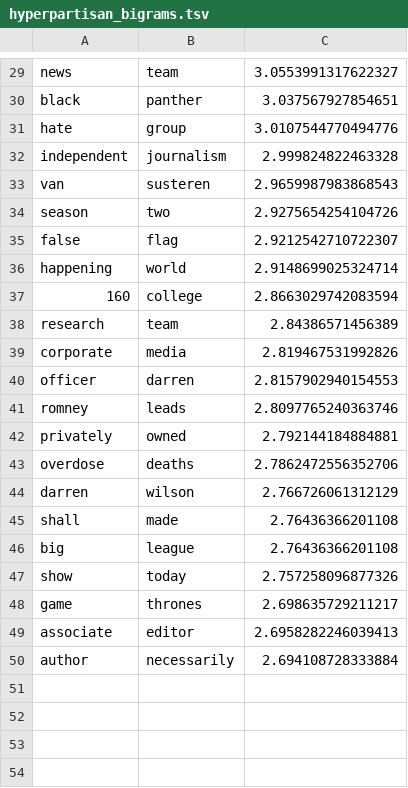
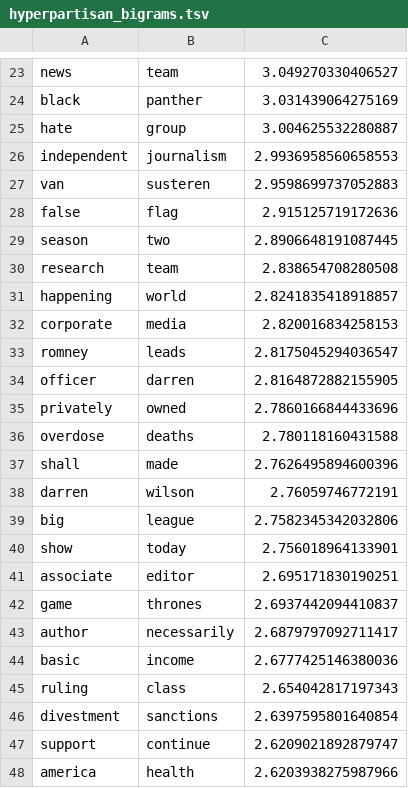
Before and after one commit to juletx/corpus-linguistics, a TSV file: assignments/hyperpartisan/hyperpartisan_bigrams.tsv, drawn as a sheet; only a part is shown, gaps mark what is left out; removed rows and columns are numbered as before the commit, all else as after; the diff covers the shown part only; the diff names each change by its address in the sheet, - before the commit and + after, or states it on an @@ line.

```diff
--- a/assignments/hyperpartisan/hyperpartisan_bigrams.tsv
+++ b/assignments/hyperpartisan/hyperpartisan_bigrams.tsv
-C23: 3.0553991317622327
+C23: 3.049270330406527
-C24: 3.037567927854651
+C24: 3.031439064275169
-C25: 3.0107544770494776
+C25: 3.004625532280887
-C26: 2.999824822463328
+C26: 2.9936958560658553
-C27: 2.9659987983868543
+C27: 2.9598699737052883
-row 34: season | two | 2.9275654254104726
-C28: 2.9212542710722307
+C28: 2.915125719172636
-row 36: happening | world | 2.9148699025324714
-row 37: 160 | college | 2.8663029742083594
+row 29: season | two | 2.8906648191087445
-C30: 2.84386571456389
+C30: 2.838654708280508
+row 31: happening | world | 2.8241835418918857
-C32: 2.819467531992826
+C32: 2.820016834258153
-row 40: officer | darren | 2.8157902940154553
-C33: 2.8097765240363746
+C33: 2.8175045294036547
+row 34: officer | darren | 2.8164872882155905
-C35: 2.792144184884881
+C35: 2.7860166844433696
-C36: 2.7862472556352706
+C36: 2.780118160431588
-row 44: darren | wilson | 2.766726061312129
-C37: 2.76436366201108
+C37: 2.7626495894600396
+row 38: darren | wilson | 2.76059746772191
-C39: 2.76436366201108
+C39: 2.7582345342032806
-C40: 2.757258096877326
+C40: 2.756018964133901
-row 48: game | thrones | 2.698635729211217
-C41: 2.6958282246039413
+C41: 2.695171830190251
+row 42: game | thrones | 2.6937442094410837
-C43: 2.694108728333884
+C43: 2.6879797092711417
+row 44: basic | income | 2.6777425146380036
+row 45: ruling | class | 2.654042817197343
+row 46: divestment | sanctions | 2.6397595801640854
+row 47: support | continue | 2.6209021892879747
+row 48: america | health | 2.6203938275987966
```
Also changed, not shown: 4 added rows, 8 removed rows and 20 edited cells elsewhere in this file, assignments/hyperpartisan/hyperpartisan_words.tsv, 7 other files.
